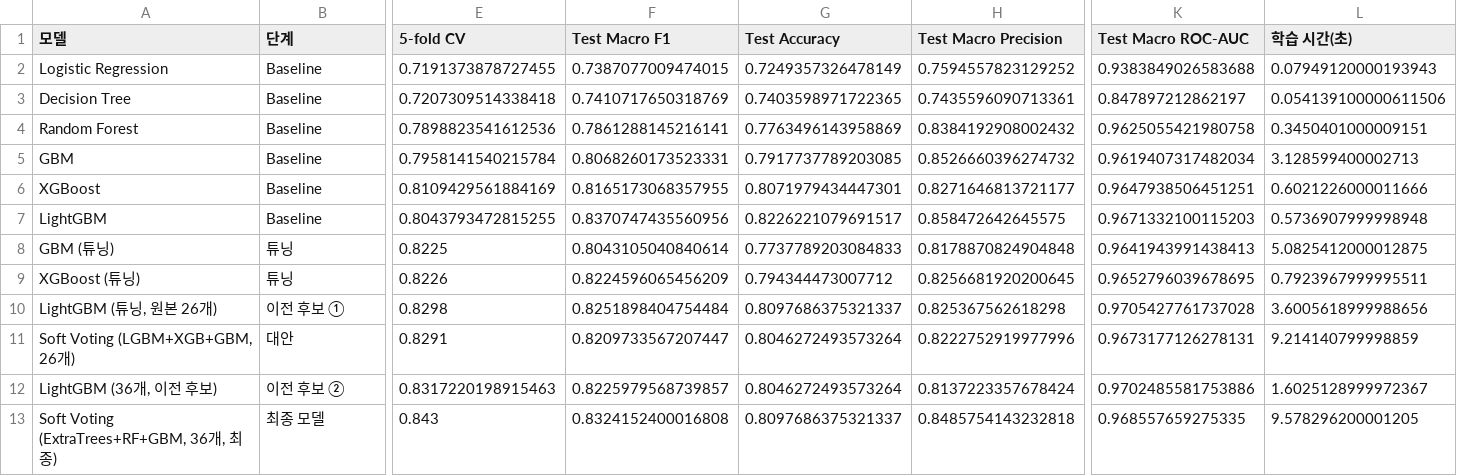
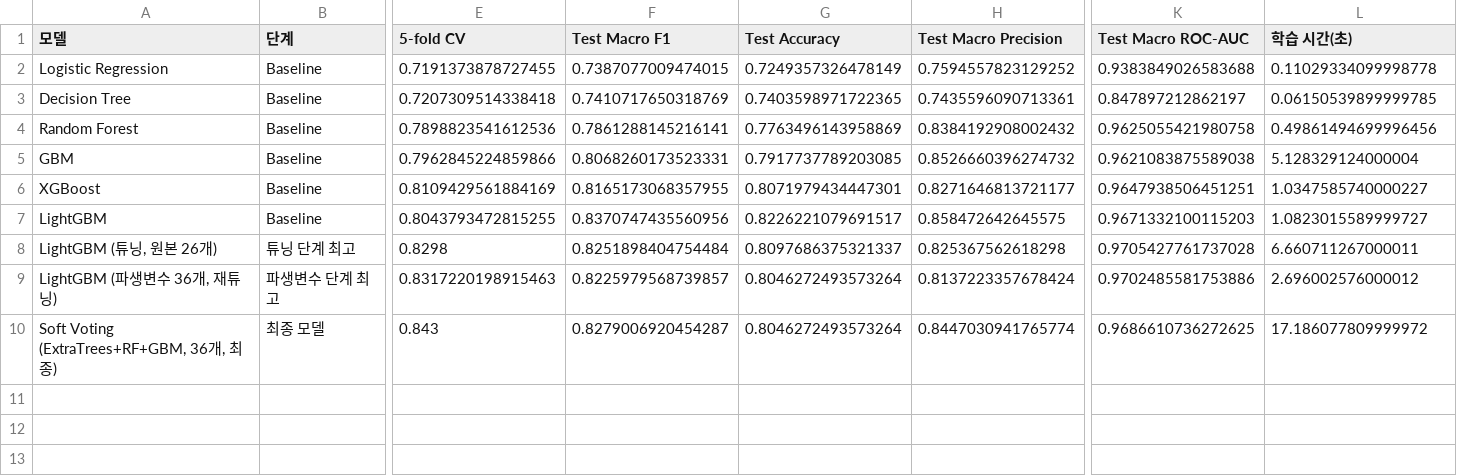
Before and after one commit to ehdwls1452/Teamproject01-steel-plate-fault-classification, a CSV file: results/final/Taegyeom_final_test_comparison.csv, drawn as a sheet; only a part is shown, gaps mark what is left out; removed rows and columns are numbered as before the commit, all else as after; rows hold the shown columns only; the diff covers the shown part only; the diff names each change by its address in the sheet, - before the commit and + after, or states it on an @@ line.

```diff
--- a/results/final/Taegyeom_final_test_comparison.csv
+++ b/results/final/Taegyeom_final_test_comparison.csv
-L2 (학습 시간(초)): 0.07949120000193943
+L2 (학습 시간(초)): 0.11029334099998778
-L3 (학습 시간(초)): 0.054139100000611506
+L3 (학습 시간(초)): 0.06150539899999785
-L4 (학습 시간(초)): 0.3450401000009151
+L4 (학습 시간(초)): 0.49861494699996456
-E5 (5-fold CV): 0.7958141540215784
+E5 (5-fold CV): 0.7962845224859866
-K5 (Test Macro ROC-AUC): 0.9619407317482034
+K5 (Test Macro ROC-AUC): 0.9621083875589038
-L5 (학습 시간(초)): 3.128599400002713
+L5 (학습 시간(초)): 5.128329124000004
-L6 (학습 시간(초)): 0.6021226000011666
+L6 (학습 시간(초)): 1.0347585740000227
-L7 (학습 시간(초)): 0.5736907999998948
+L7 (학습 시간(초)): 1.0823015589999727
-row 8: GBM (튜닝) | 튜닝 | 0.8225 | 0.8043105040840614 | 0.7737789203084833 | 0.8178870824904848 | 0.9641943991438413 | 5.0825412000012875
-row 9: XGBoost (튜닝) | 튜닝 | 0.8226 | 0.8224596065456209 | 0.794344473007712 | 0.8256681920200645 | 0.9652796039678695 | 0.7923967999995511
-B8 (단계): 이전 후보 ①
+B8 (단계): 튜닝 단계 최고
-L8 (학습 시간(초)): 3.6005618999988656
+L8 (학습 시간(초)): 6.660711267000011
-row 11: Soft Voting (LGBM+XGB+GBM, 26개) | 대안 | 0.8291 | 0.8209733567207447 | 0.8046272493573264 | 0.8222752919977996 | 0.9673177126278131 | 9.214140799998859
-A9 (모델): LightGBM (36개, 이전 후보)
+A9 (모델): LightGBM (파생변수 36개, 재튜닝)
-B9 (단계): 이전 후보 ②
+B9 (단계): 파생변수 단계 최고
-L9 (학습 시간(초)): 1.6025128999972367
+L9 (학습 시간(초)): 2.696002576000012
-F10 (Test Macro F1): 0.8324152400016808
+F10 (Test Macro F1): 0.8279006920454287
-G10 (Test Accuracy): 0.8097686375321337
+G10 (Test Accuracy): 0.8046272493573264
-H10 (Test Macro Precision): 0.8485754143232818
+H10 (Test Macro Precision): 0.8447030941765774
-K10 (Test Macro ROC-AUC): 0.968557659275335
+K10 (Test Macro ROC-AUC): 0.9686610736272625
-L10 (학습 시간(초)): 9.578296200001205
+L10 (학습 시간(초)): 17.186077809999972
```
Also changed, not shown: 2 edited cells elsewhere in this file, results/final/Taegyeom_final_feature_importance.csv, results/final/Taegyeom_final_test_error_cases.csv, 47 other files.
